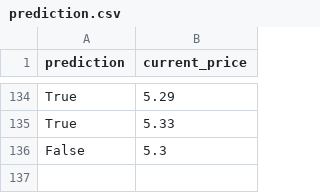
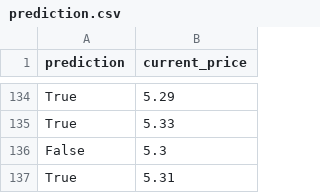
Before and after one commit to darrenpaul/cryptobot, a CSV file: data/prediction.csv, drawn as a sheet; only a part is shown, gaps mark what is left out; the diff names each change by its address in the sheet, - before the commit and + after, or states it on an @@ line.

```diff
--- a/data/prediction.csv
+++ b/data/prediction.csv
+row 137: True | 5.31
```
Also changed, not shown: data/btc_prices.csv, data/prices.csv, 2 other files.
